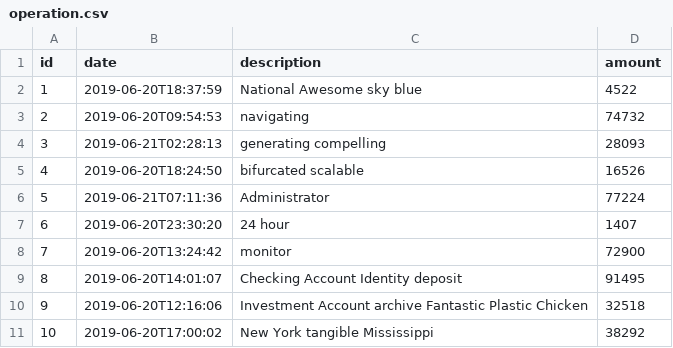
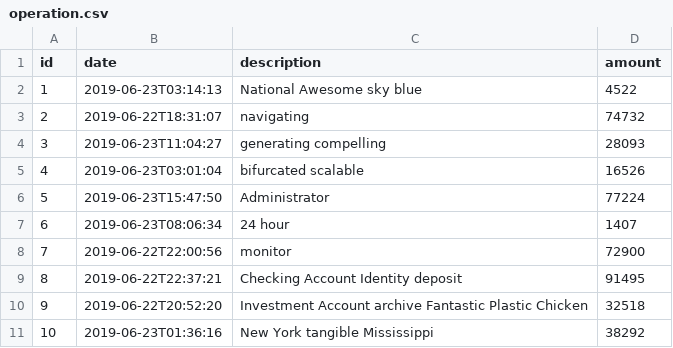
Before and after one commit to SunRise-11/jhipster-sample-app-react, a CSV file: src/main/resources/config/liquibase/data/operation.csv, drawn as a sheet.

```diff
--- a/src/main/resources/config/liquibase/data/operation.csv
+++ b/src/main/resources/config/liquibase/data/operation.csv
@@ -1,11 +1,11 @@
 id;date;description;amount
-1;2019-06-20T18:37:59;National Awesome sky blue;4522
-2;2019-06-20T09:54:53;navigating;74732
-3;2019-06-21T02:28:13;generating compelling;28093
-4;2019-06-20T18:24:50;bifurcated scalable;16526
-5;2019-06-21T07:11:36;Administrator;77224
-6;2019-06-20T23:30:20;24 hour;1407
-7;2019-06-20T13:24:42;monitor;72900
-8;2019-06-20T14:01:07;Checking Account Identity deposit;91495
-9;2019-06-20T12:16:06;Investment Account archive Fantastic Plastic Chicken;32518
-10;2019-06-20T17:00:02;New York tangible Mississippi;38292
+1;2019-06-23T03:14:13;National Awesome sky blue;4522
+2;2019-06-22T18:31:07;navigating;74732
+3;2019-06-23T11:04:27;generating compelling;28093
+4;2019-06-23T03:01:04;bifurcated scalable;16526
+5;2019-06-23T15:47:50;Administrator;77224
+6;2019-06-23T08:06:34;24 hour;1407
+7;2019-06-22T22:00:56;monitor;72900
+8;2019-06-22T22:37:21;Checking Account Identity deposit;91495
+9;2019-06-22T20:52:20;Investment Account archive Fantastic Plastic Chicken;32518
+10;2019-06-23T01:36:16;New York tangible Mississippi;38292
```
Also changed, not shown: 6 other files.
